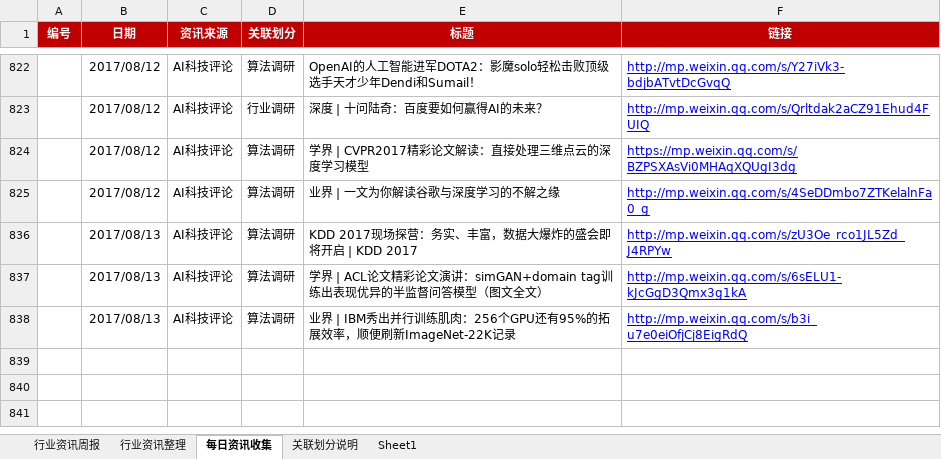
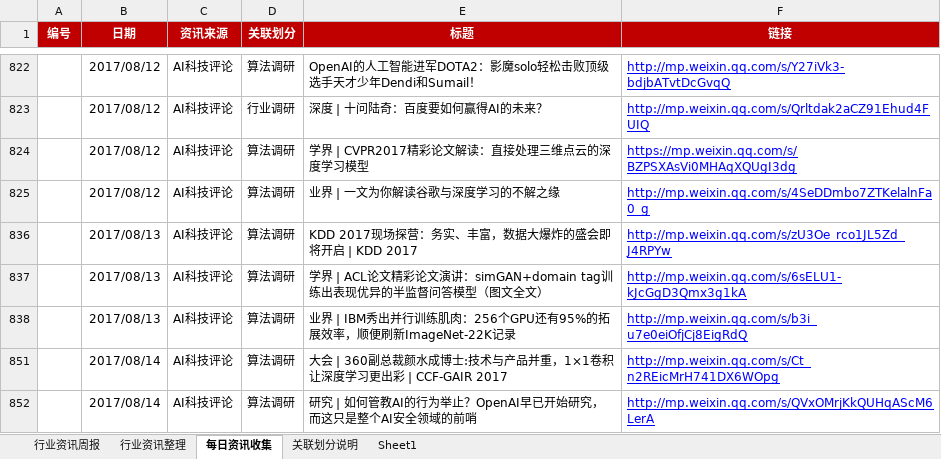
Before and after one commit to Johnqiu123/TradeInformation, an Excel workbook: 微信公众号信息整合1.0.xlsx, sheet 每日资讯收集, drawn as a sheet; only a part is shown, gaps mark what is left out; values as stored, in another font and other column widths than the file's, no borders; the diff names each change by its address in the sheet, - before the commit and + after, or states it on an @@ line.

Commit message:
20170815更新
20170815更新

```diff
--- a/微信公众号信息整合1.0.xlsx (sheet 每日资讯收集)
+++ b/微信公众号信息整合1.0.xlsx (sheet 每日资讯收集)
+row 851:  | 2017/08/14 | AI科技评论 | 算法调研 | 大会 | 360副总裁颜水成博士:技术与产品并重，1×1卷积让深度学习更出彩 | CCF-GAIR 2017 | http://mp.weixin.qq.com/s/Ct_n2REicMrH741DX6WOpg
+row 852:  | 2017/08/14 | AI科技评论 | 算法调研 | 研究 | 如何管教AI的行为举止？OpenAI早已开始研究，而这只是整个AI安全领域的前哨 | http://mp.weixin.qq.com/s/QVxOMrjKkQUHqAScM6LerA
```
Also changed, not shown: sheet 行业资讯周报, hidden cells.
